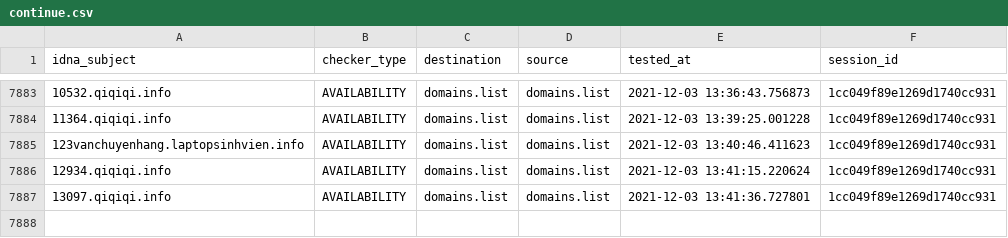
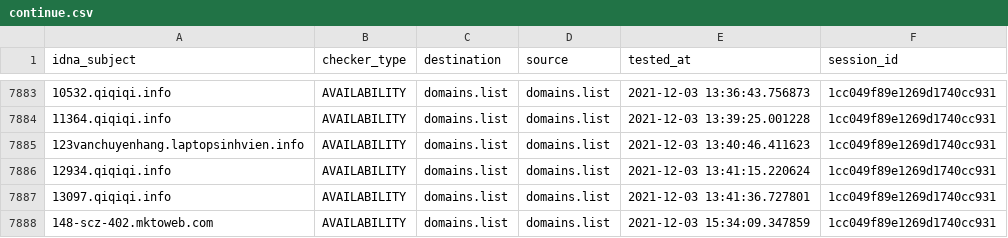
Before and after one commit to Ultimate-Hosts-Blacklist/lightswitch05_hosts_ads-and-tracking-extended, a CSV file: output/domains.list/continue.csv, drawn as a sheet; only a part is shown, gaps mark what is left out; the diff names each change by its address in the sheet, - before the commit and + after, or states it on an @@ line.

```diff
--- a/output/domains.list/continue.csv
+++ b/output/domains.list/continue.csv
+row 7888: 148-scz-402.mktoweb.com | AVAILABILITY | domains.list | domains.list | 2021-12-03 15:34:09.347859 | 1cc049f89e1269d1740cc931
```
Also changed, not shown: 6 other files.
